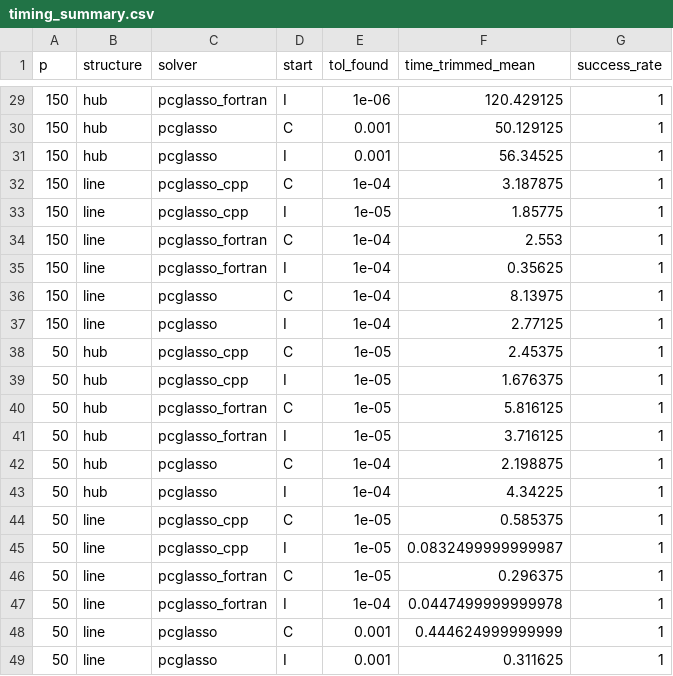
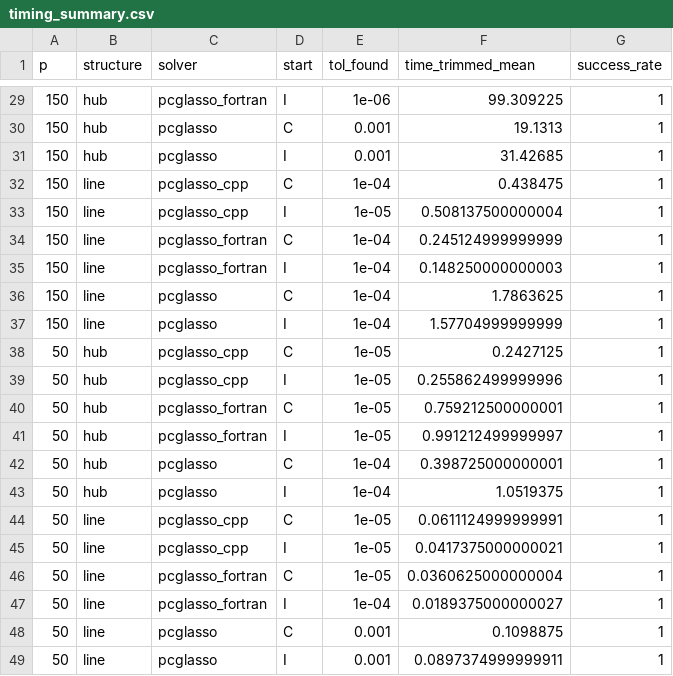
Before and after one commit to PrzeChoj/pcglasso_article_code, a CSV file: experiments/Appendix_A/experiment_2/res_data/timing_summary.csv, drawn as a sheet; only a part is shown, gaps mark what is left out; the diff covers the shown part only.

```diff
--- a/experiments/Appendix_A/experiment_2/res_data/timing_summary.csv
+++ b/experiments/Appendix_A/experiment_2/res_data/timing_summary.csv
@@ -29,21 +29,21 @@
-150,"hub","pcglasso_fortran","I",1e-06,120.429125,1
-150,"hub","pcglasso","C",0.001,50.129125,1
-150,"hub","pcglasso","I",0.001,56.34525,1
-150,"line","pcglasso_cpp","C",1e-04,3.187875,1
-150,"line","pcglasso_cpp","I",1e-05,1.85775,1
-150,"line","pcglasso_fortran","C",1e-04,2.553,1
-150,"line","pcglasso_fortran","I",1e-04,0.35625,1
-150,"line","pcglasso","C",1e-04,8.13975,1
-150,"line","pcglasso","I",1e-04,2.77125,1
-50,"hub","pcglasso_cpp","C",1e-05,2.45375,1
-50,"hub","pcglasso_cpp","I",1e-05,1.676375,1
-50,"hub","pcglasso_fortran","C",1e-05,5.816125,1
-50,"hub","pcglasso_fortran","I",1e-05,3.716125,1
-50,"hub","pcglasso","C",1e-04,2.198875,1
-50,"hub","pcglasso","I",1e-04,4.34225,1
-50,"line","pcglasso_cpp","C",1e-05,0.585375,1
-50,"line","pcglasso_cpp","I",1e-05,0.0832499999999987,1
-50,"line","pcglasso_fortran","C",1e-05,0.296375,1
-50,"line","pcglasso_fortran","I",1e-04,0.0447499999999978,1
-50,"line","pcglasso","C",0.001,0.444624999999999,1
-50,"line","pcglasso","I",0.001,0.311625,1
+150,"hub","pcglasso_fortran","I",1e-06,99.309225,1
+150,"hub","pcglasso","C",0.001,19.1313,1
+150,"hub","pcglasso","I",0.001,31.42685,1
+150,"line","pcglasso_cpp","C",1e-04,0.438475,1
+150,"line","pcglasso_cpp","I",1e-05,0.508137500000004,1
+150,"line","pcglasso_fortran","C",1e-04,0.245124999999999,1
+150,"line","pcglasso_fortran","I",1e-04,0.148250000000003,1
+150,"line","pcglasso","C",1e-04,1.7863625,1
+150,"line","pcglasso","I",1e-04,1.57704999999999,1
+50,"hub","pcglasso_cpp","C",1e-05,0.2427125,1
+50,"hub","pcglasso_cpp","I",1e-05,0.255862499999996,1
+50,"hub","pcglasso_fortran","C",1e-05,0.759212500000001,1
+50,"hub","pcglasso_fortran","I",1e-05,0.991212499999997,1
+50,"hub","pcglasso","C",1e-04,0.398725000000001,1
+50,"hub","pcglasso","I",1e-04,1.0519375,1
+50,"line","pcglasso_cpp","C",1e-05,0.0611124999999991,1
+50,"line","pcglasso_cpp","I",1e-05,0.0417375000000021,1
+50,"line","pcglasso_fortran","C",1e-05,0.0360625000000004,1
+50,"line","pcglasso_fortran","I",1e-04,0.0189375000000027,1
+50,"line","pcglasso","C",0.001,0.1098875,1
+50,"line","pcglasso","I",0.001,0.0897374999999911,1
```
Also changed, not shown: 27 edited cells elsewhere in this file, 1 other file.
